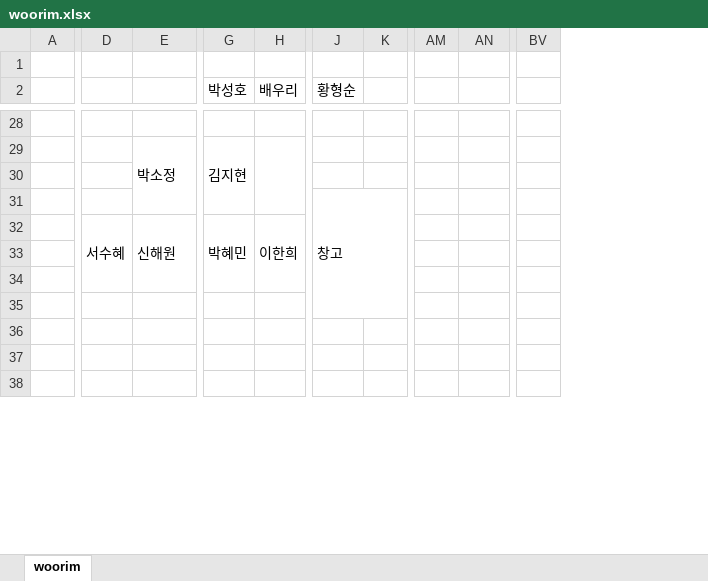
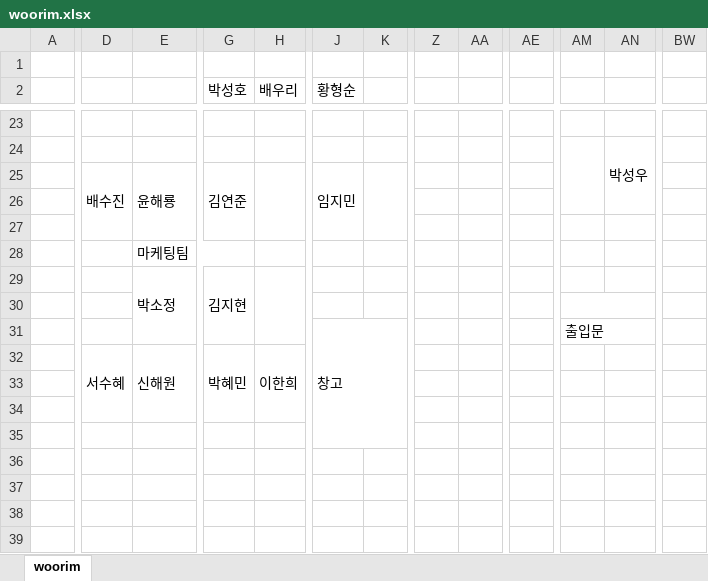
Before and after one commit to Cowave-Office/office-map, an Excel workbook: woorim.xlsx, sheet woorim, drawn as a sheet; only a part is shown, gaps mark what is left out; values as stored, in another font and other column widths than the file's, no cell formats; removed rows and columns are numbered as before the commit, all else as after; rows hold the shown columns only; the diff covers the shown part only; the diff names each change by its address in the sheet, - before the commit and + after, or states it on an @@ line.

```diff
--- a/woorim.xlsx (sheet woorim)
+++ b/woorim.xlsx (sheet woorim)
+column Z, empty
+column AA, empty
+column AE, empty
-column BV, empty
+column BW, empty
-row 29:  |  | 박소정 | 김지현
-row 30: (empty)
+row 24:  |  |  |  |  |  |  |  |  |  |  | 박성우
+row 25:  | 배수진 | 윤해룡 | 김연준 |  | 임지민
+row 26: (empty)
+row 27: (empty)
+row 28:  |  | 마케팅팀
+row 29:  |  | 박소정 | 김지현
-row 30:  |  |  |  |  | 창고
+row 30: (empty)
-J31:K35 merged
+AM30:AO30 merged
+row 31:  |  |  |  |  | 창고 |  |  |  |  | 출입문
-D32:D34 merged
+D32:D34 merged
-E32:E34 merged
+E32:E34 merged
-G32:G34 merged
+G32:G34 merged
-H32:H34 merged
+H32:H34 merged
+row 33: (empty)
+row 34: (empty)
+row 35: (empty)
-row 36: (empty)
-row 38: (empty)
```
Also changed, not shown: 21 added rows, 33 removed rows, 3 removed columns, 44 edited cells and merged cells elsewhere in this sheet, cell formats, daerung.xlsx, dk17.xlsx, 2 other files.
